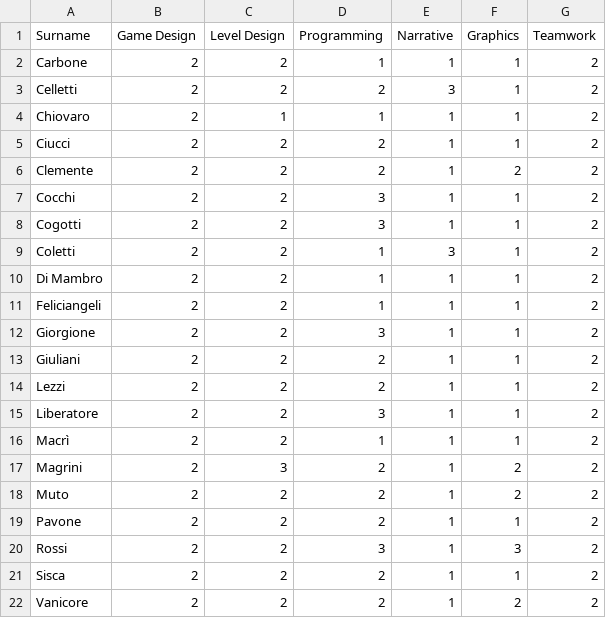
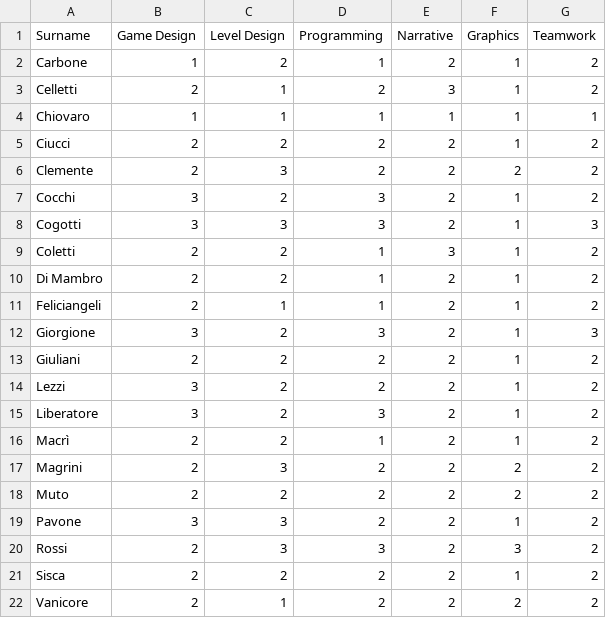
Before and after one commit to pomettini/team-builder, a CSV file: resources/students.csv, drawn as a sheet.

Commit message:
Updated students values

```diff
--- a/resources/students.csv
+++ b/resources/students.csv
@@ -1,22 +1,22 @@
 Surname;Game Design;Level Design;Programming;Narrative;Graphics;Teamwork
-Carbone;2;2;1;1;1;2
-Celletti;2;2;2;3;1;2
-Chiovaro;2;1;1;1;1;2
-Ciucci;2;2;2;1;1;2
-Clemente;2;2;2;1;2;2
-Cocchi;2;2;3;1;1;2
-Cogotti;2;2;3;1;1;2
+Carbone;1;2;1;2;1;2
+Celletti;2;1;2;3;1;2
+Chiovaro;1;1;1;1;1;1
+Ciucci;2;2;2;2;1;2
+Clemente;2;3;2;2;2;2
+Cocchi;3;2;3;2;1;2
+Cogotti;3;3;3;2;1;3
 Coletti;2;2;1;3;1;2
-Di Mambro;2;2;1;1;1;2
-Feliciangeli;2;2;1;1;1;2
-Giorgione;2;2;3;1;1;2
-Giuliani;2;2;2;1;1;2
-Lezzi;2;2;2;1;1;2
-Liberatore;2;2;3;1;1;2
-Macrì;2;2;1;1;1;2
-Magrini;2;3;2;1;2;2
-Muto;2;2;2;1;2;2
-Pavone;2;2;2;1;1;2
-Rossi;2;2;3;1;3;2
-Sisca;2;2;2;1;1;2
-Vanicore;2;2;2;1;2;2
+Di Mambro;2;2;1;2;1;2
+Feliciangeli;2;1;1;2;1;2
+Giorgione;3;2;3;2;1;3
+Giuliani;2;2;2;2;1;2
+Lezzi;3;2;2;2;1;2
+Liberatore;3;2;3;2;1;2
+Macrì;2;2;1;2;1;2
+Magrini;2;3;2;2;2;2
+Muto;2;2;2;2;2;2
+Pavone;3;3;2;2;1;2
+Rossi;2;3;3;2;3;2
+Sisca;2;2;2;2;1;2
+Vanicore;2;1;2;2;2;2
```
Also changed, not shown: 6 other files.
